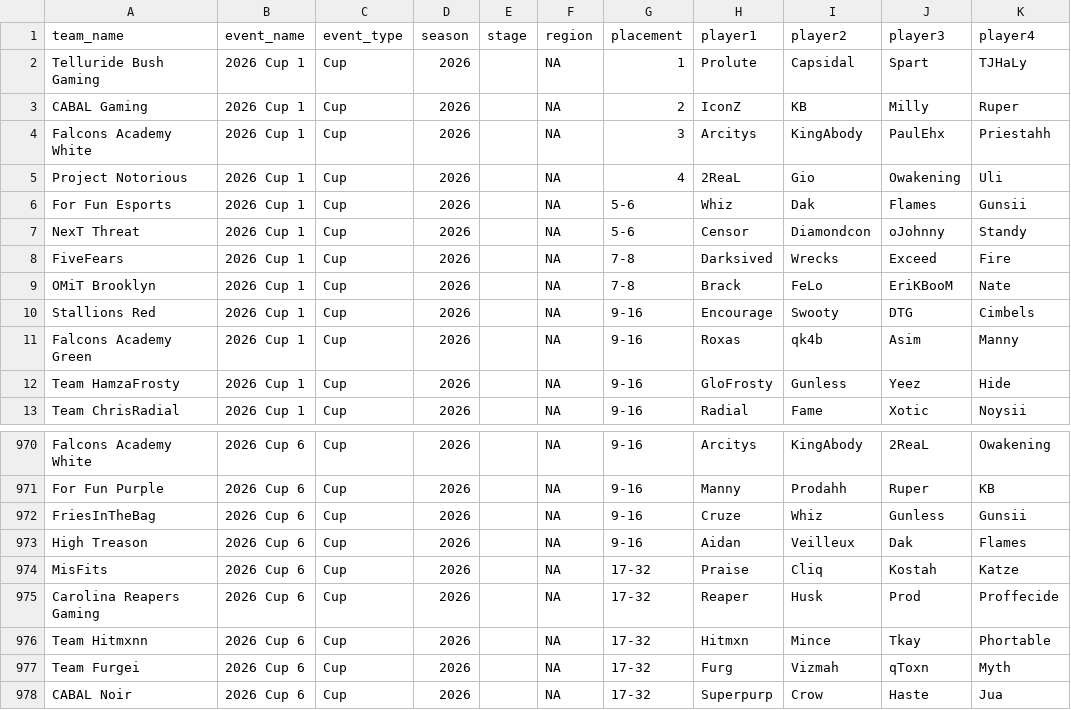
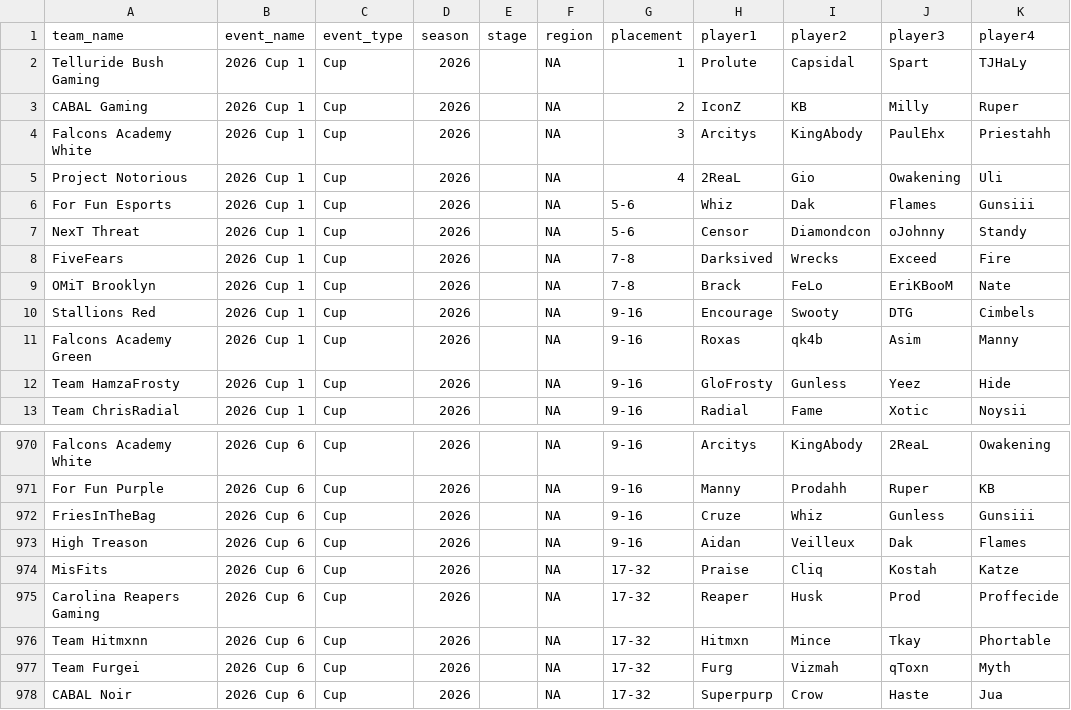
Before and after one commit to omittyler/stats.omit.gg, a CSV file: data/incoming/placings.csv, drawn as a sheet; only a part is shown, gaps mark what is left out.

```diff
--- a/data/incoming/placings.csv
+++ b/data/incoming/placings.csv
@@ -5,3 +5,3 @@ Falcons Academy White,2026 Cup 1,Cup,2026,,NA,3,Arcitys,KingAbody,PaulEhx,Priest
 Project Notorious,2026 Cup 1,Cup,2026,,NA,4,2ReaL,Gio,Owakening,Uli
-For Fun Esports,2026 Cup 1,Cup,2026,,NA,5-6,Whiz,Dak,Flames,Gunsii
+For Fun Esports,2026 Cup 1,Cup,2026,,NA,5-6,Whiz,Dak,Flames,Gunsiii
 NexT Threat,2026 Cup 1,Cup,2026,,NA,5-6,Censor,Diamondcon,oJohnny,Standy
@@ -971,3 +971,3 @@ Falcons Academy White,2026 Cup 6,Cup,2026,,NA,9-16,Arcitys,KingAbody,2ReaL,Owake
 For Fun Purple,2026 Cup 6,Cup,2026,,NA,9-16,Manny,Prodahh,Ruper,KB
-FriesInTheBag,2026 Cup 6,Cup,2026,,NA,9-16,Cruze,Whiz,Gunless,Gunsii
+FriesInTheBag,2026 Cup 6,Cup,2026,,NA,9-16,Cruze,Whiz,Gunless,Gunsiii
 High Treason,2026 Cup 6,Cup,2026,,NA,9-16,Aidan,Veilleux,Dak,Flames
```
Also changed, not shown: 1 other file.
